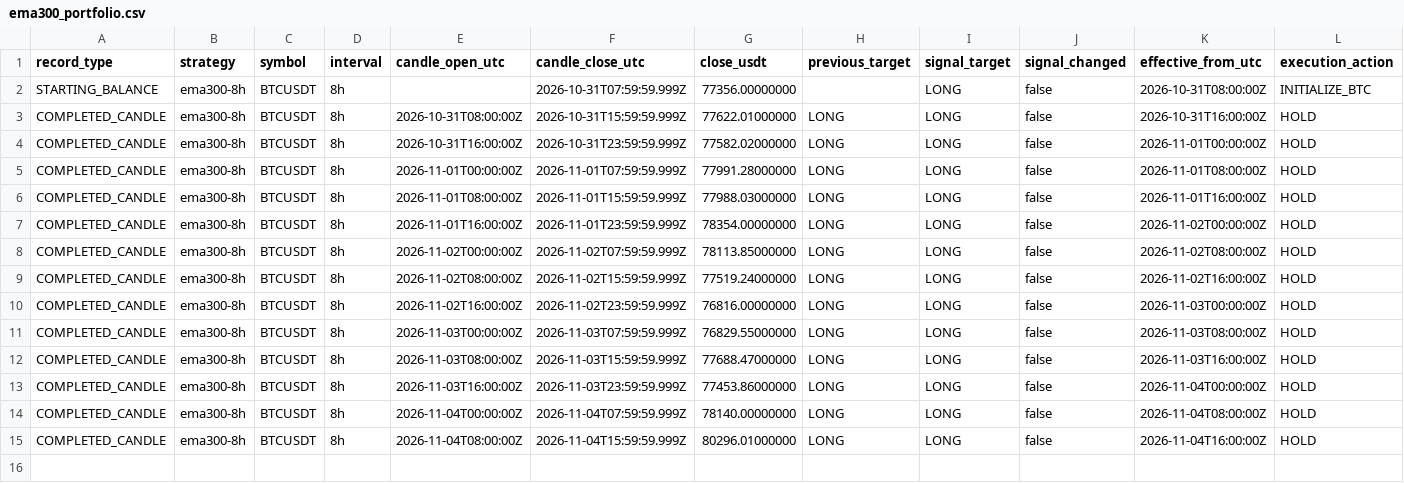
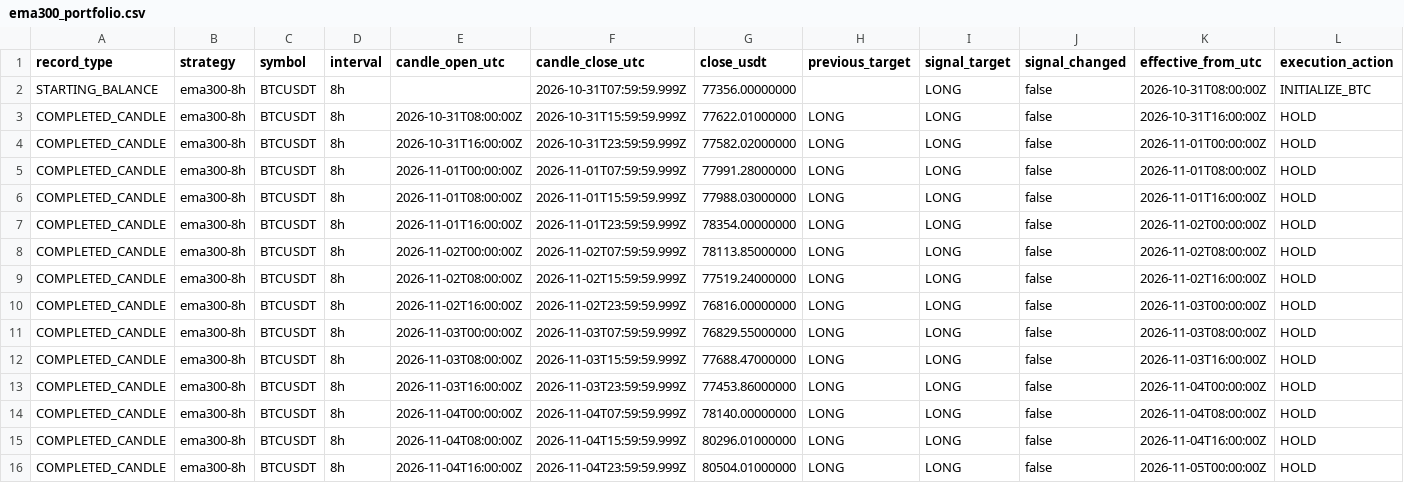
Before and after one commit to nkfai1982-oss/btc, a CSV file: tools/binance-ema300-monitor/ema300_portfolio.csv, drawn as a sheet; only a part is shown; rows hold the shown columns only; the diff names each change by its address in the sheet, - before the commit and + after, or states it on an @@ line.

```diff
--- a/tools/binance-ema300-monitor/ema300_portfolio.csv
+++ b/tools/binance-ema300-monitor/ema300_portfolio.csv
+row 16: COMPLETED_CANDLE | ema300-8h | BTCUSDT | 8h | 2026-11-04T16:00:00Z | 2026-11-04T23:59:59.999Z | 80504.01000000 | LONG | LONG | false | 2026-11-05T00:00:00Z | HOLD
```
Also changed, not shown: tools/binance-ema300-monitor/daily_ema6_24_portfolio.csv, tools/binance-ema300-monitor/donchian_20_10_portfolio.csv.
